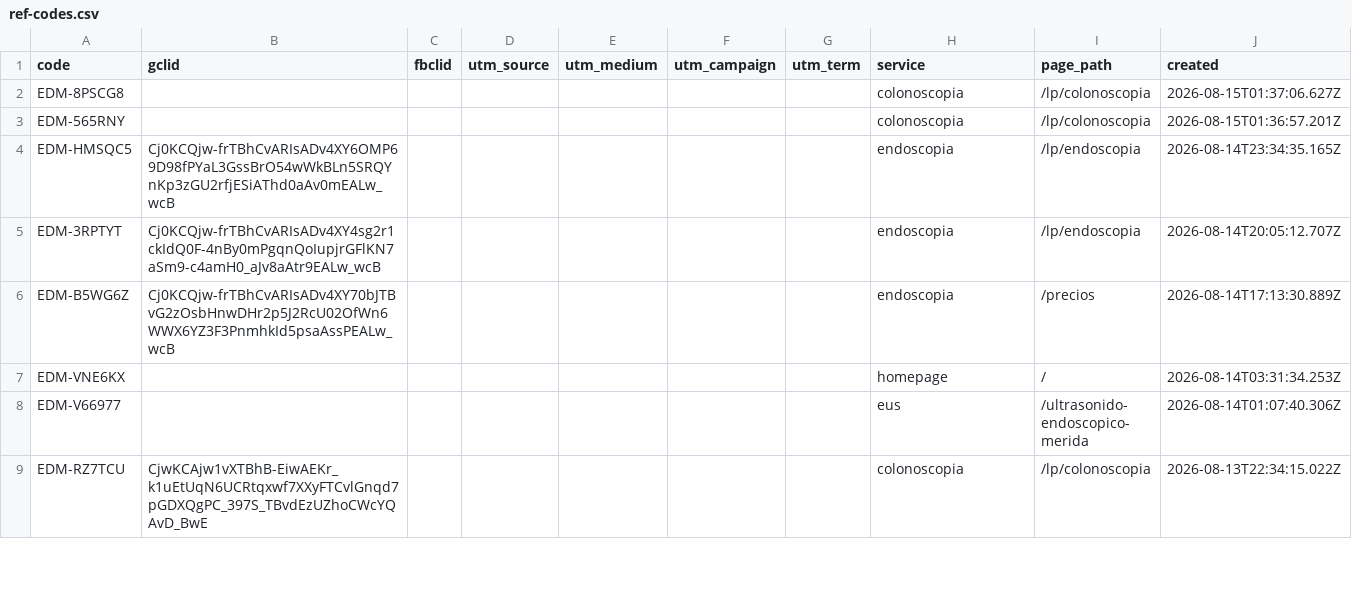
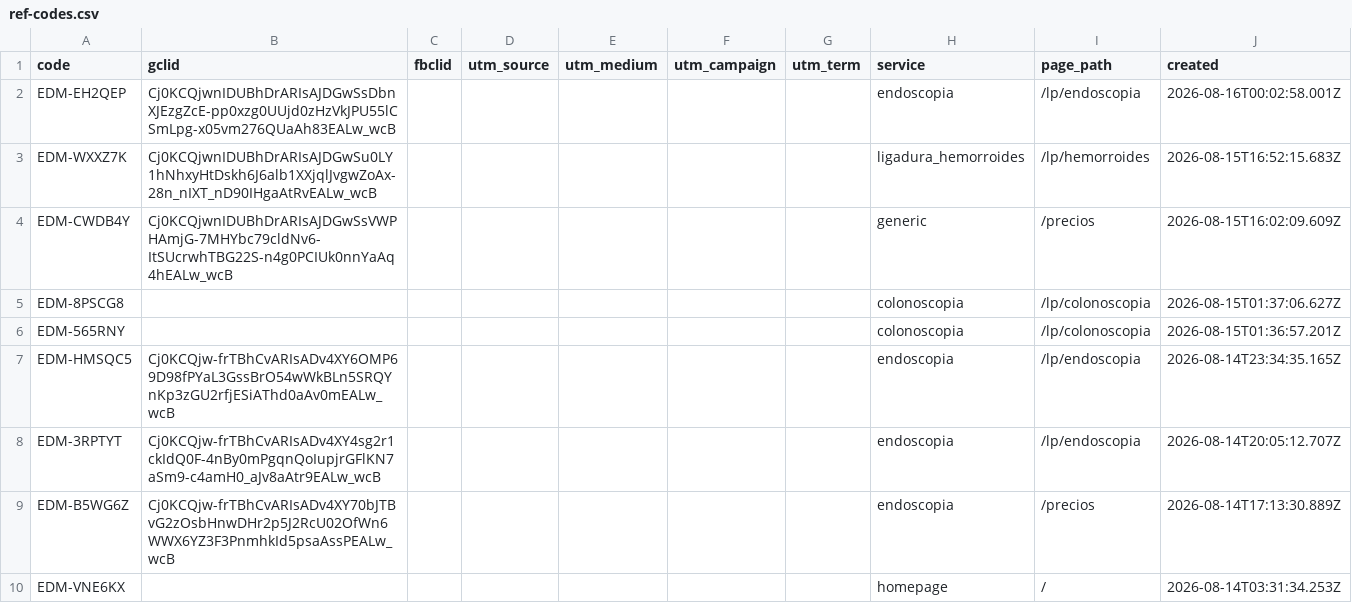
Before and after one commit to warmregards/Endoscopia-del-Mayab, a CSV file: data/ref-codes.csv, drawn as a sheet; only a part is shown; the shorter side is filled out with more unchanged rows.

```diff
--- a/data/ref-codes.csv
+++ b/data/ref-codes.csv
@@ -1,2 +1,5 @@
 code,gclid,fbclid,utm_source,utm_medium,utm_campaign,utm_term,service,page_path,created
+EDM-EH2QEP,Cj0KCQjwnIDUBhDrARIsAJDGwSsDbnXJEzgZcE-pp0xzg0UUjd0zHzVkJPU55lCSmLpg-x05vm276QUaAh83EALw_wcB,,,,,,endoscopia,/lp/endoscopia,2026-08-16T00:02:58.001Z
+EDM-WXXZ7K,Cj0KCQjwnIDUBhDrARIsAJDGwSu0LY1hNhxyHtDskh6J6alb1XXjqlJvgwZoAx-28n_nIXT_nD90IHgaAtRvEALw_wcB,,,,,,ligadura_hemorroides,/lp/hemorroides,2026-08-15T16:52:15.683Z
+EDM-CWDB4Y,Cj0KCQjwnIDUBhDrARIsAJDGwSsVWPHAmjG-7MHYbc79cldNv6-ItSUcrwhTBG22S-n4g0PCIUk0nnYaAq4hEALw_wcB,,,,,,generic,/precios,2026-08-15T16:02:09.609Z
 EDM-8PSCG8,,,,,,,colonoscopia,/lp/colonoscopia,2026-08-15T01:37:06.627Z
```
